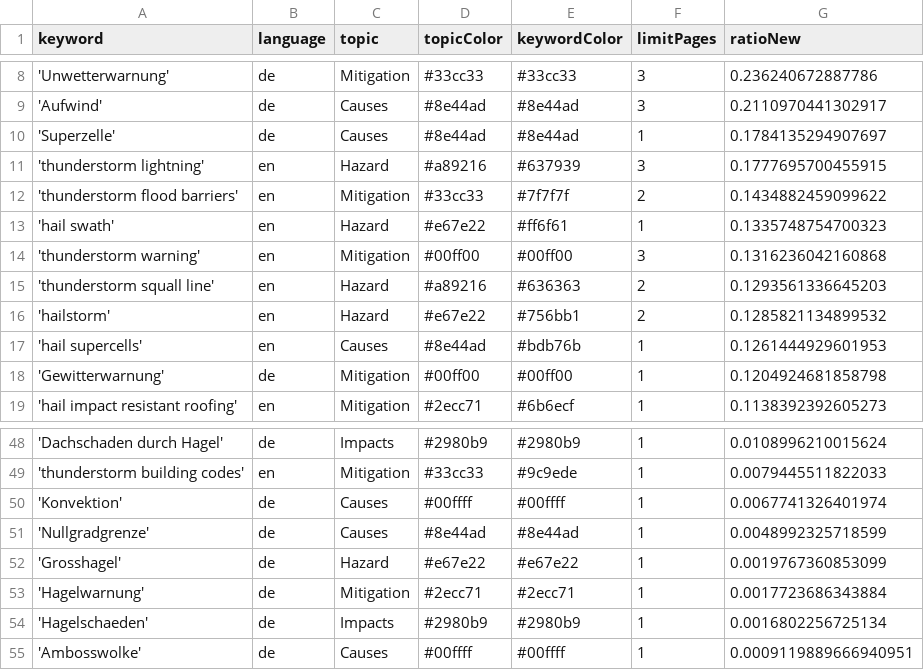
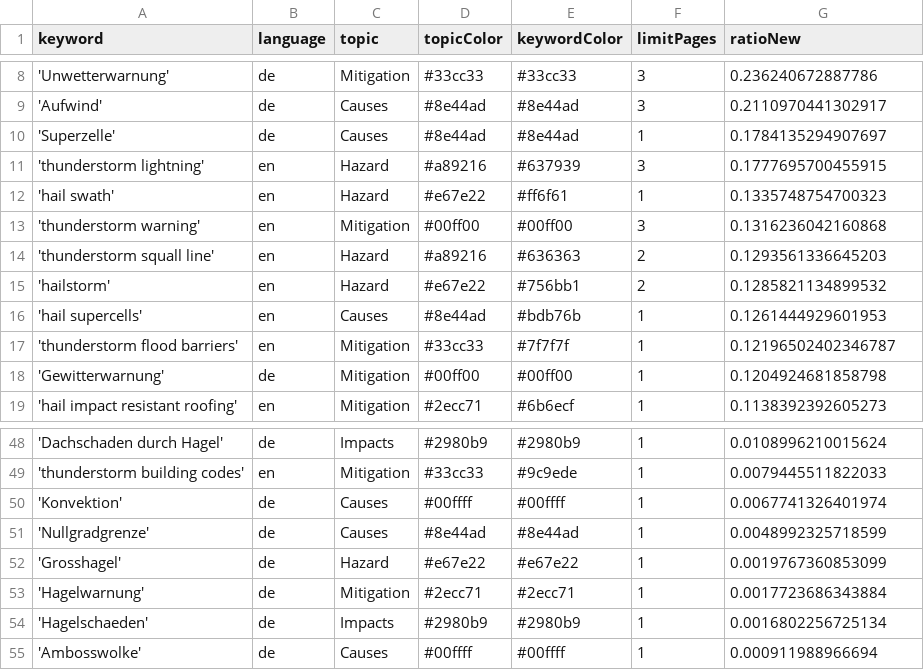
Before and after one commit to TinoH91news/ThunderstormIsComing, a CSV file: keywords.csv, drawn as a sheet; only a part is shown, gaps mark what is left out.

Commit message:
Commit from GitHub Actions (harvest:0.0)

```diff
--- a/keywords.csv
+++ b/keywords.csv
@@ -11,3 +11,2 @@ keyword,language,topic,topicColor,keywordColor,limitPages,ratioNew
 'thunderstorm lightning',en,Hazard,#a89216,#637939,3,0.1777695700455915
-'thunderstorm flood barriers',en,Mitigation,#33cc33,#7f7f7f,2,0.1434882459099622
 'hail swath',en,Hazard,#e67e22,#ff6f61,1,0.1335748754700323
@@ -17,2 +16,3 @@ keyword,language,topic,topicColor,keywordColor,limitPages,ratioNew
 'hail supercells',en,Causes,#8e44ad,#bdb76b,1,0.1261444929601953
+'thunderstorm flood barriers',en,Mitigation,#33cc33,#7f7f7f,1,0.12196502402346787
 'Gewitterwarnung',de,Mitigation,#00ff00,#00ff00,1,0.1204924681858798
@@ -54,2 +54,2 @@ keyword,language,topic,topicColor,keywordColor,limitPages,ratioNew
 'Hagelschaeden',de,Impacts,#2980b9,#2980b9,1,0.0016802256725134
-'Ambosswolke',de,Causes,#00ffff,#00ffff,1,0.0009119889666940951
+'Ambosswolke',de,Causes,#00ffff,#00ffff,1,0.000911988966694
```
